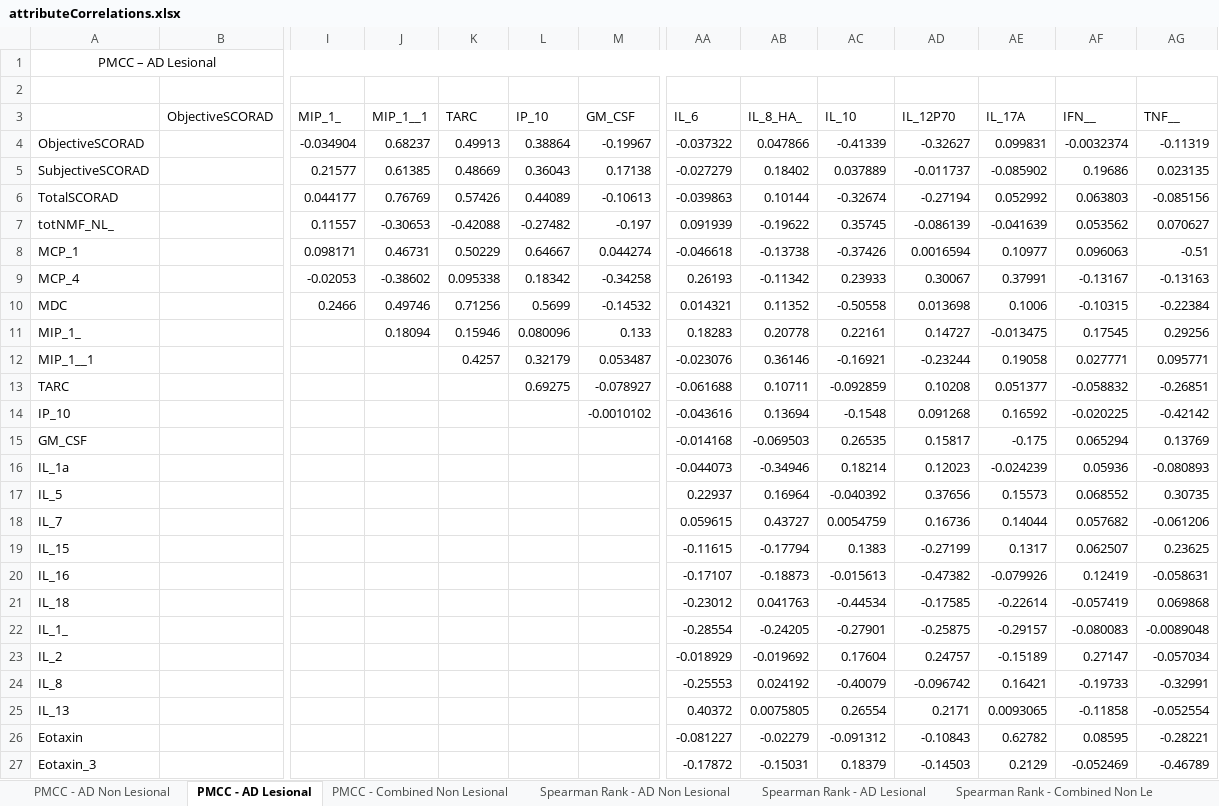
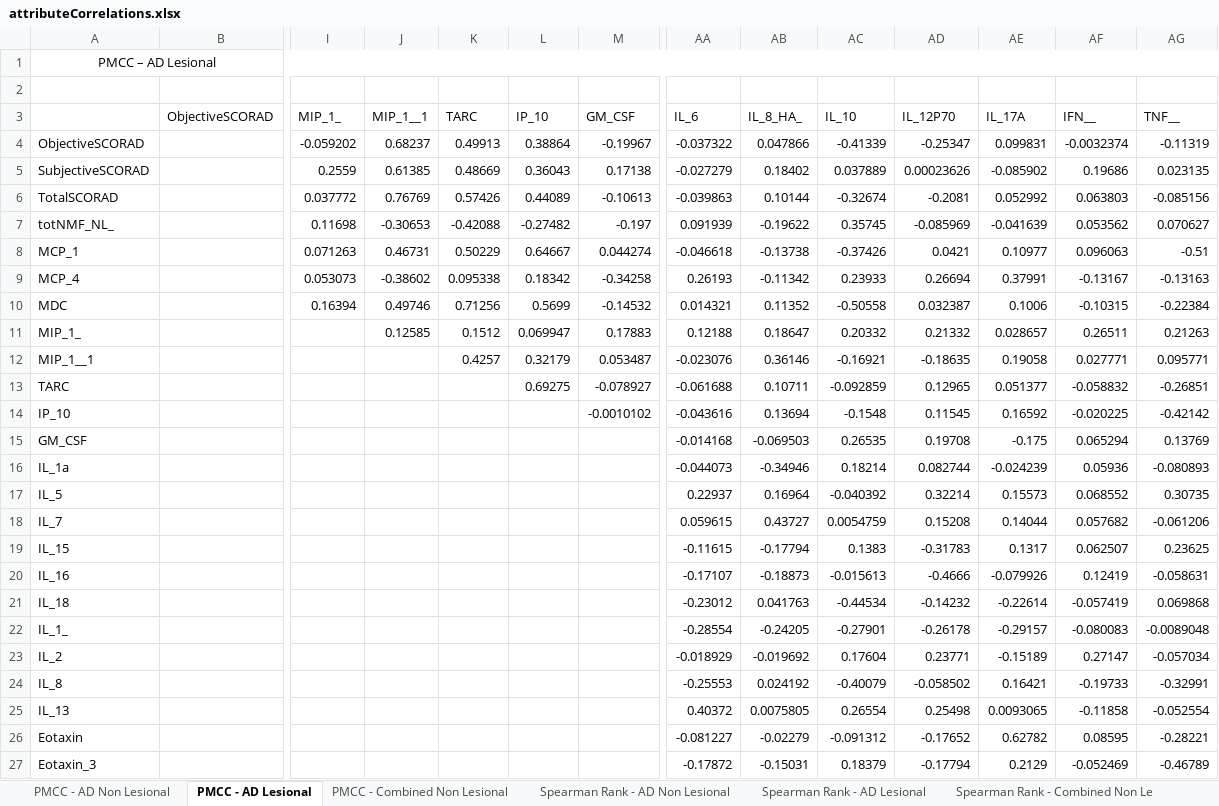
Before and after one commit to RohanPadmanabhan/AD-ML-Bioscad, an Excel workbook: Correlation-Analysis/attributeCorrelations.xlsx, sheet PMCC - AD Lesional, drawn as a sheet; only a part is shown, gaps mark what is left out; values as stored, in another font and other column widths than the file's, no borders; conditional formats not drawn; removed rows and columns are numbered as before the commit, all else as after; rows hold the shown columns only; the diff covers the shown part only; the diff names each change by its address in the sheet, - before the commit and + after, or states it on an @@ line.

```diff
--- a/Correlation-Analysis/attributeCorrelations.xlsx (sheet PMCC - AD Lesional)
+++ b/Correlation-Analysis/attributeCorrelations.xlsx (sheet PMCC - AD Lesional)
-I4 (MIP_1_): -0.034904
+I4 (MIP_1_): -0.059202
-AD4 (IL_12P70): -0.32627
+AD4 (IL_12P70): -0.25347
-I5 (MIP_1_): 0.21577
+I5 (MIP_1_): 0.2559
-AD5 (IL_12P70): -0.011737
+AD5 (IL_12P70): 0.00023626
-I6 (MIP_1_): 0.044177
+I6 (MIP_1_): 0.037772
-AD6 (IL_12P70): -0.27194
+AD6 (IL_12P70): -0.2081
-I7 (MIP_1_): 0.11557
+I7 (MIP_1_): 0.11698
-AD7 (IL_12P70): -0.086139
+AD7 (IL_12P70): -0.085969
-I8 (MIP_1_): 0.098171
+I8 (MIP_1_): 0.071263
-AD8 (IL_12P70): 0.0016594
+AD8 (IL_12P70): 0.0421
-I9 (MIP_1_): -0.02053
+I9 (MIP_1_): 0.053073
-AD9 (IL_12P70): 0.30067
+AD9 (IL_12P70): 0.26694
-I10 (MIP_1_): 0.2466
+I10 (MIP_1_): 0.16394
-AD10 (IL_12P70): 0.013698
+AD10 (IL_12P70): 0.032387
-row 11: MIP_1_ |  |  | 0.18094 | 0.15946 | 0.080096 | 0.133 | 0.18283 | 0.20778 | 0.22161 | 0.14727 | -0.013475 | 0.17545 | 0.29256
+row 11: MIP_1_ |  |  | 0.12585 | 0.1512 | 0.069947 | 0.17883 | 0.12188 | 0.18647 | 0.20332 | 0.21332 | 0.028657 | 0.26511 | 0.21263
-AD12 (IL_12P70): -0.23244
+AD12 (IL_12P70): -0.18635
-AD13 (IL_12P70): 0.10208
+AD13 (IL_12P70): 0.12965
-AD14 (IL_12P70): 0.091268
+AD14 (IL_12P70): 0.11545
-AD15 (IL_12P70): 0.15817
+AD15 (IL_12P70): 0.19708
-AD16 (IL_12P70): 0.12023
+AD16 (IL_12P70): 0.082744
-AD17 (IL_12P70): 0.37656
+AD17 (IL_12P70): 0.32214
-AD18 (IL_12P70): 0.16736
+AD18 (IL_12P70): 0.15208
-AD19 (IL_12P70): -0.27199
+AD19 (IL_12P70): -0.31783
-AD20 (IL_12P70): -0.47382
+AD20 (IL_12P70): -0.4666
-AD21 (IL_12P70): -0.17585
+AD21 (IL_12P70): -0.14232
-AD22 (IL_12P70): -0.25875
+AD22 (IL_12P70): -0.26178
-AD23 (IL_12P70): 0.24757
+AD23 (IL_12P70): 0.23771
-AD24 (IL_12P70): -0.096742
+AD24 (IL_12P70): -0.058502
-AD25 (IL_12P70): 0.2171
+AD25 (IL_12P70): 0.25498
-AD26 (IL_12P70): -0.10843
+AD26 (IL_12P70): -0.17652
-AD27 (IL_12P70): -0.14503
+AD27 (IL_12P70): -0.17794
```
Also changed, not shown: 7 edited cells elsewhere in this sheet, sheet PMCC - AD Non Lesional, sheet Spearman Rank - AD Non Lesional, sheet Spearman Rank - AD Lesional, sheet PMCC - Combined Non Lesional, sheet Spearman Rank - Combined Non Le.
